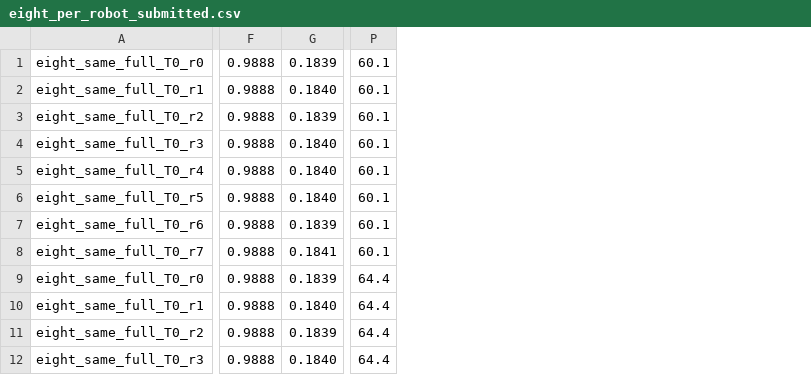
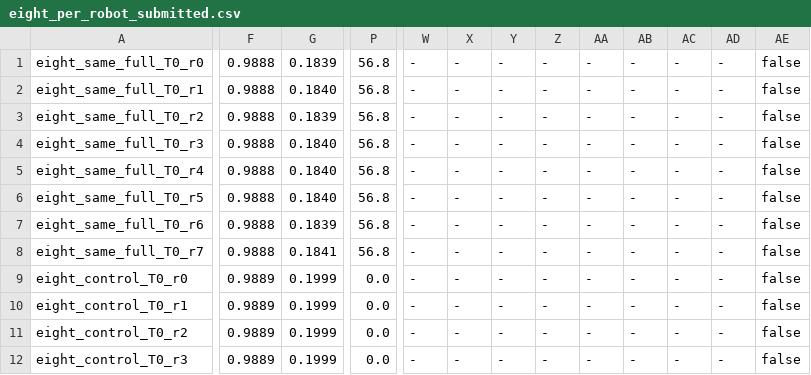
Before and after one commit to esp3j0/physics_minecraft, a CSV file: demos/agents/migrate/out/eight_per_robot_submitted.csv, drawn as a sheet; only a part is shown, gaps mark what is left out; removed rows and columns are numbered as before the commit, all else as after; the diff covers the shown part only; the diff names each change by its address in the sheet, - before the commit and + after, or states it on an @@ line.

Commit message:
fix(a00-3): demo migrate+freeze R2——summary 按完整名字段+家族拆分、pilesleep 全睡 60 拍门槛(0.438→0.517)、active_order_post/dst_awake/rewake/yaw/path/slept 新列、去重复行、窗口只收迁移后;freeze eight_control 真对照(耗列-)、8 只组共用冻结函数+逐只真测量、hit+100 拍生成、narrow_phase 在背上、suprm 唤醒高度 1.27m/+27 拍触地、列数 22 对齐、障碍物逐 collider 挂载各带材质;Refs #25

```diff
--- a/demos/agents/migrate/out/eight_per_robot_submitted.csv
+++ b/demos/agents/migrate/out/eight_per_robot_submitted.csv
-column P, rows 1-12: 60.1 | 60.1 | 60.1 | 60.1 | 60.1 | 60.1 | 60.1 | 60.1 | 64.4 | 64.4 | 64.4 | 64.4
+column P, rows 1-12: 56.8 | 56.8 | 56.8 | 56.8 | 56.8 | 56.8 | 56.8 | 56.8 | 0.0 | 0.0 | 0.0 | 0.0
+column W, rows 1-12: all -
+column X, rows 1-12: all -
+column Y, rows 1-12: all -
+column Z, rows 1-12: all -
+column AA, rows 1-12: all -
+column AB, rows 1-12: all -
+column AC, rows 1-12: all -
+column AD, rows 1-12: all -
+column AE, rows 1-12: all false
-A9: eight_same_full_T0_r0
+A9: eight_control_T0_r0
-F9:F12: 0.9888
+F9:F12: 0.9889
-G9: 0.1839
+G9: 0.1999
-A10: eight_same_full_T0_r1
+A10: eight_control_T0_r1
-G10: 0.1840
+G10: 0.1999
-A11: eight_same_full_T0_r2
+A11: eight_control_T0_r2
-G11: 0.1839
+G11: 0.1999
-A12: eight_same_full_T0_r3
+A12: eight_control_T0_r3
-G12: 0.1840
+G12: 0.1999
```
Also changed, not shown: 1 removed column and 43 edited cells elsewhere in this file, 12 other files.
